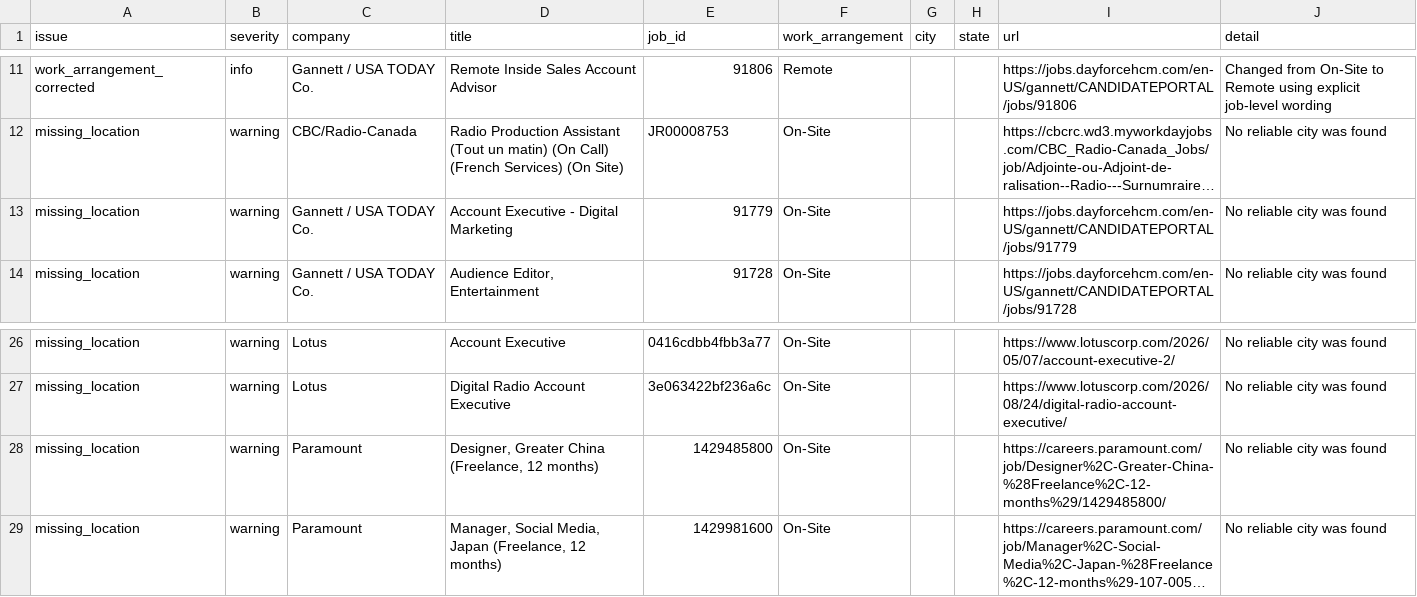
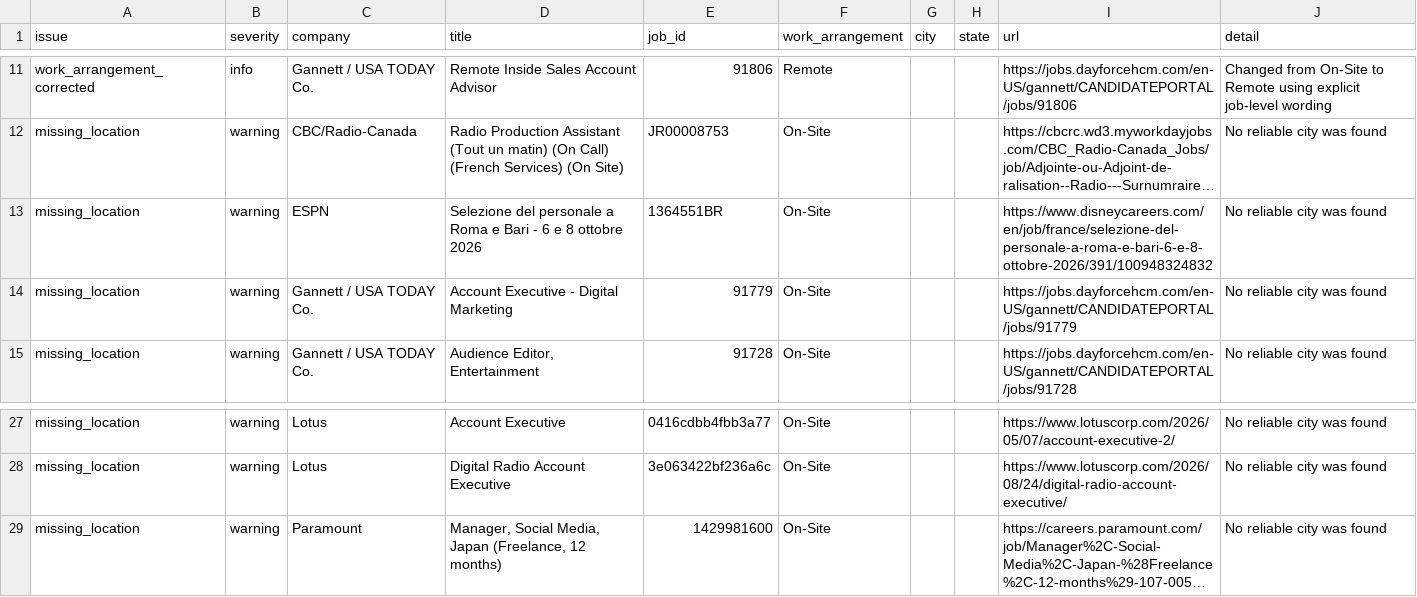
Before and after one commit to Mediajobsreport/mjr-jobs-feed, a CSV file: mjr-job-quality-report.csv, drawn as a sheet; only a part is shown, gaps mark what is left out; long unchanged cells end in …; removed rows and columns are numbered as before the commit, all else as after; the diff names each change by its address in the sheet, - before the commit and + after, or states it on an @@ line.

```diff
--- a/mjr-job-quality-report.csv
+++ b/mjr-job-quality-report.csv
+row 13: missing_location | warning | ESPN | Selezione del personale a Roma e Bari - 6 e 8 ottobre 2026 | 1364551BR | On-Site |  |  | https://www.disneycareers.com/en/job/france/selezione-del-personale-a-roma-e-bari-6-e-8-ottobre-2026/391/100948324832 | No reliable city was found
-row 28: missing_location | warning | Paramount | Designer, Greater China (Freelance, 12 months) | 1429485800 | On-Site |  |  | https://careers.paramount.com/job/Designer%2C-Greater-China-%28Freelance%2C-12-months%29/1429485800/ | No reliable city was found
```
Also changed, not shown: 4 other files.
